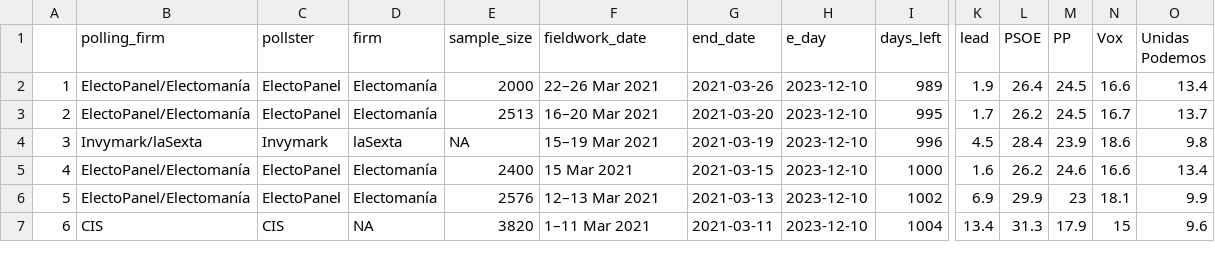
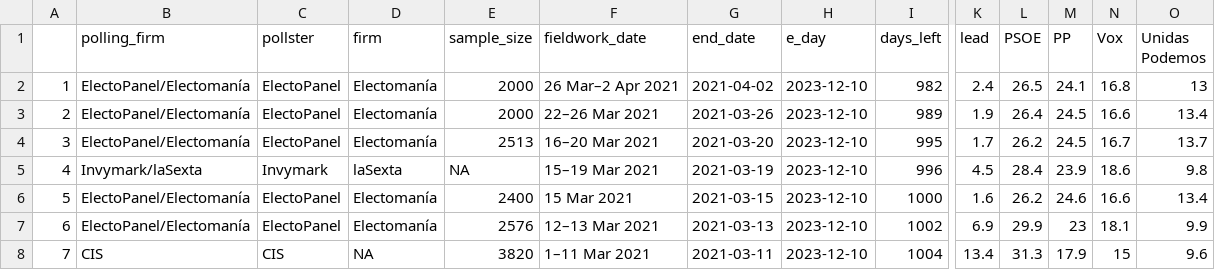
Before and after one commit to endikasatu/promedio_encuestas_esp, a CSV file: data/polls.csv, drawn as a sheet; only a part is shown, gaps mark what is left out; addresses are those after the commit; rows hold the shown columns only; the diff names each change by its address in the sheet, - before the commit and + after, or states it on an @@ line.

```diff
--- a/data/polls.csv
+++ b/data/polls.csv
+row 2: 1 | ElectoPanel/Electomanía | ElectoPanel | Electomanía | 2000 | 26 Mar–2 Apr 2021 | 2021-04-02 | 2023-12-10 | 982 | 2.4 | 26.5 | 24.1 | 16.8 | 13
@@ column A renumbered from row 3 down @@
```
Also changed, not shown: data/pde_plus_polls.csv, 1 other file.
